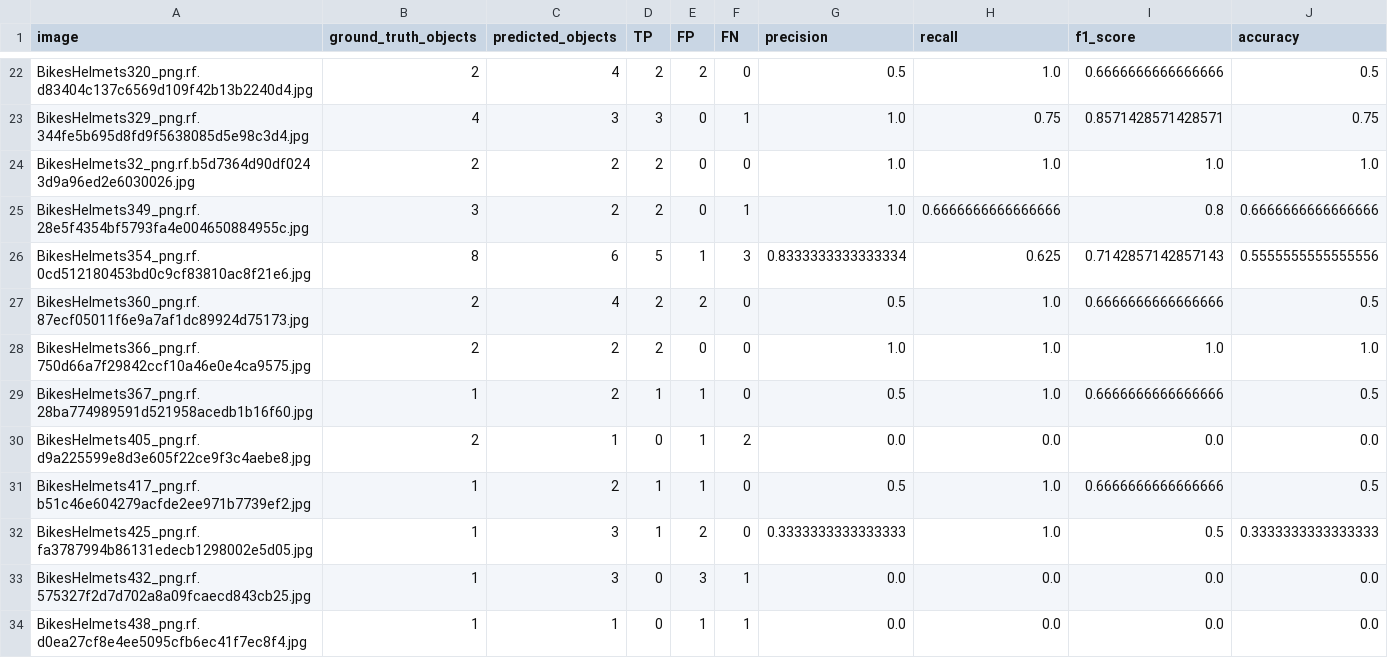
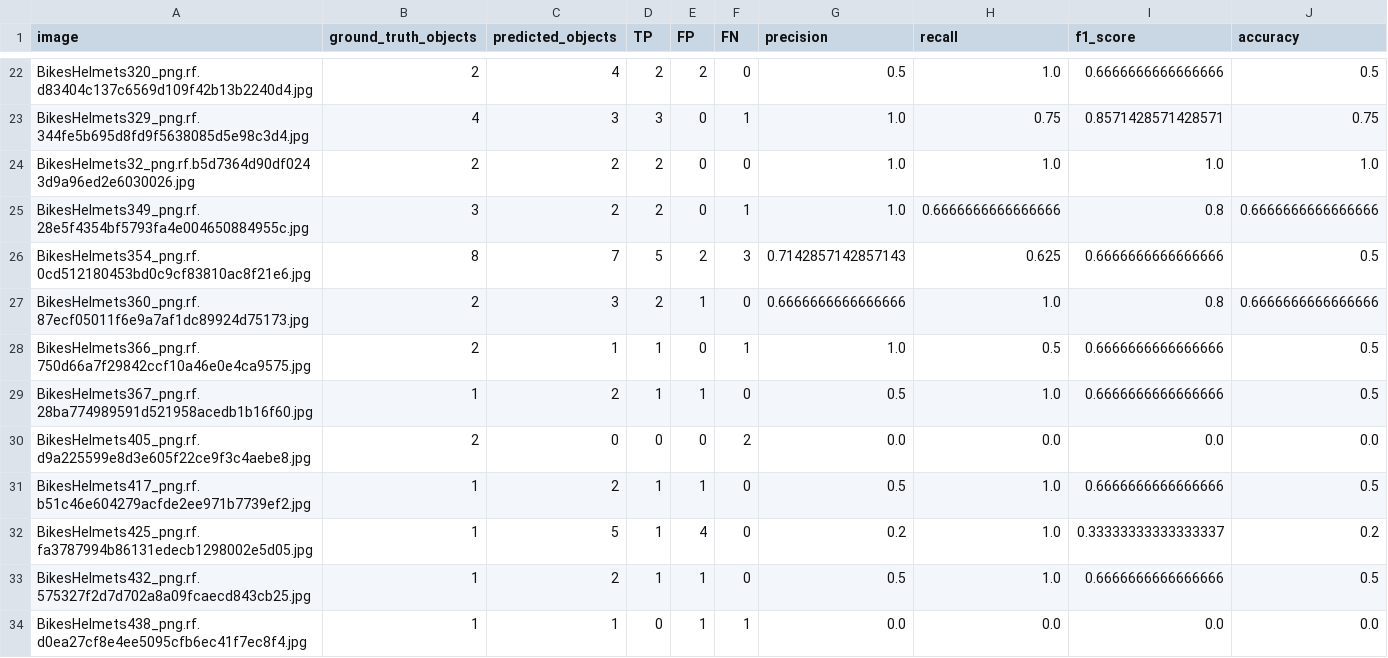
Before and after one commit to anumnaveed62/AI-based-helmet-detection-system-Safety-Gaurd-Tool, a CSV file: test_image_metrics.csv, drawn as a sheet; only a part is shown, gaps mark what is left out; the diff covers the shown part only.

```diff
--- a/test_image_metrics.csv
+++ b/test_image_metrics.csv
@@ -25,10 +25,10 @@ BikesHelmets32_png.rf.b5d7364d90df0243d9a96ed2e6030026.jpg,2,2,2,0,0,1.0,1.0,1.0
 BikesHelmets349_png.rf.28e5f4354bf5793fa4e004650884955c.jpg,3,2,2,0,1,1.0,0.6666666666666666,0.8,0.6666666666666666
-BikesHelmets354_png.rf.0cd512180453bd0c9cf83810ac8f21e6.jpg,8,6,5,1,3,0.8333333333333334,0.625,0.7142857142857143,0.5555555555555556
-BikesHelmets360_png.rf.87ecf05011f6e9a7af1dc89924d75173.jpg,2,4,2,2,0,0.5,1.0,0.6666666666666666,0.5
-BikesHelmets366_png.rf.750d66a7f29842ccf10a46e0e4ca9575.jpg,2,2,2,0,0,1.0,1.0,1.0,1.0
+BikesHelmets354_png.rf.0cd512180453bd0c9cf83810ac8f21e6.jpg,8,7,5,2,3,0.7142857142857143,0.625,0.6666666666666666,0.5
+BikesHelmets360_png.rf.87ecf05011f6e9a7af1dc89924d75173.jpg,2,3,2,1,0,0.6666666666666666,1.0,0.8,0.6666666666666666
+BikesHelmets366_png.rf.750d66a7f29842ccf10a46e0e4ca9575.jpg,2,1,1,0,1,1.0,0.5,0.6666666666666666,0.5
 BikesHelmets367_png.rf.28ba774989591d521958acedb1b16f60.jpg,1,2,1,1,0,0.5,1.0,0.6666666666666666,0.5
-BikesHelmets405_png.rf.d9a225599e8d3e605f22ce9f3c4aebe8.jpg,2,1,0,1,2,0.0,0.0,0.0,0.0
+BikesHelmets405_png.rf.d9a225599e8d3e605f22ce9f3c4aebe8.jpg,2,0,0,0,2,0.0,0.0,0.0,0.0
 BikesHelmets417_png.rf.b51c46e604279acfde2ee971b7739ef2.jpg,1,2,1,1,0,0.5,1.0,0.6666666666666666,0.5
-BikesHelmets425_png.rf.fa3787994b86131edecb1298002e5d05.jpg,1,3,1,2,0,0.3333333333333333,1.0,0.5,0.3333333333333333
-BikesHelmets432_png.rf.575327f2d7d702a8a09fcaecd843cb25.jpg,1,3,0,3,1,0.0,0.0,0.0,0.0
+BikesHelmets425_png.rf.fa3787994b86131edecb1298002e5d05.jpg,1,5,1,4,0,0.2,1.0,0.33333333333333337,0.2
+BikesHelmets432_png.rf.575327f2d7d702a8a09fcaecd843cb25.jpg,1,2,1,1,0,0.5,1.0,0.6666666666666666,0.5
 BikesHelmets438_png.rf.d0ea27cf8e4ee5095cfb6ec41f7ec8f4.jpg,1,1,0,1,1,0.0,0.0,0.0,0.0
```
Also changed, not shown: 150 edited cells elsewhere in this file, metrics.csv, test_class_metrics.csv, 1 other file.
